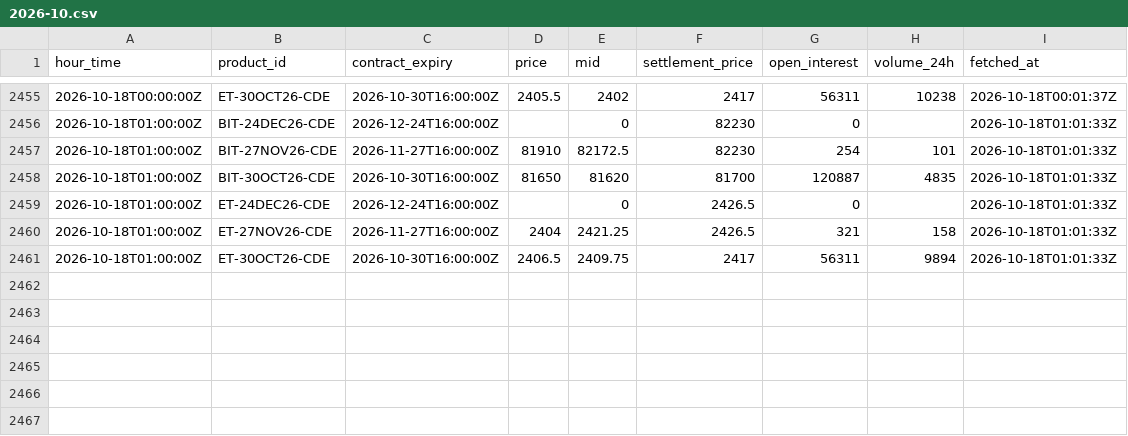
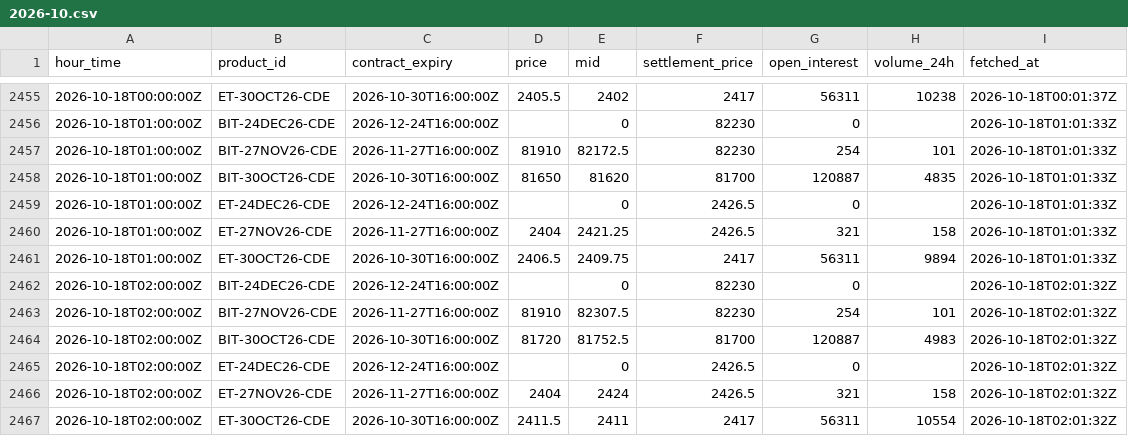
Before and after one commit to luke-cramer/ai-trading, a CSV file: data/carry/dated/2026-10.csv, drawn as a sheet; only a part is shown, gaps mark what is left out.

Commit message:
data(carry): ingest 2026-10-18T02:01Z

```diff
--- a/data/carry/dated/2026-10.csv
+++ b/data/carry/dated/2026-10.csv
@@ -2461 +2461,7 @@ hour_time,product_id,contract_expiry,price,mid,settlement_price,open_interest,vo
 2026-10-18T01:00:00Z,ET-30OCT26-CDE,2026-10-30T16:00:00Z,2406.5,2409.75,2417,56311,9894,2026-10-18T01:01:33Z
+2026-10-18T02:00:00Z,BIT-24DEC26-CDE,2026-12-24T16:00:00Z,,0,82230,0,,2026-10-18T02:01:32Z
+2026-10-18T02:00:00Z,BIT-27NOV26-CDE,2026-11-27T16:00:00Z,81910,82307.5,82230,254,101,2026-10-18T02:01:32Z
+2026-10-18T02:00:00Z,BIT-30OCT26-CDE,2026-10-30T16:00:00Z,81720,81752.5,81700,120887,4983,2026-10-18T02:01:32Z
+2026-10-18T02:00:00Z,ET-24DEC26-CDE,2026-12-24T16:00:00Z,,0,2426.5,0,,2026-10-18T02:01:32Z
+2026-10-18T02:00:00Z,ET-27NOV26-CDE,2026-11-27T16:00:00Z,2404,2424,2426.5,321,158,2026-10-18T02:01:32Z
+2026-10-18T02:00:00Z,ET-30OCT26-CDE,2026-10-30T16:00:00Z,2411.5,2411,2417,56311,10554,2026-10-18T02:01:32Z
```
Also changed, not shown: data/carry/spot/2026-10.csv, 6 other files.
